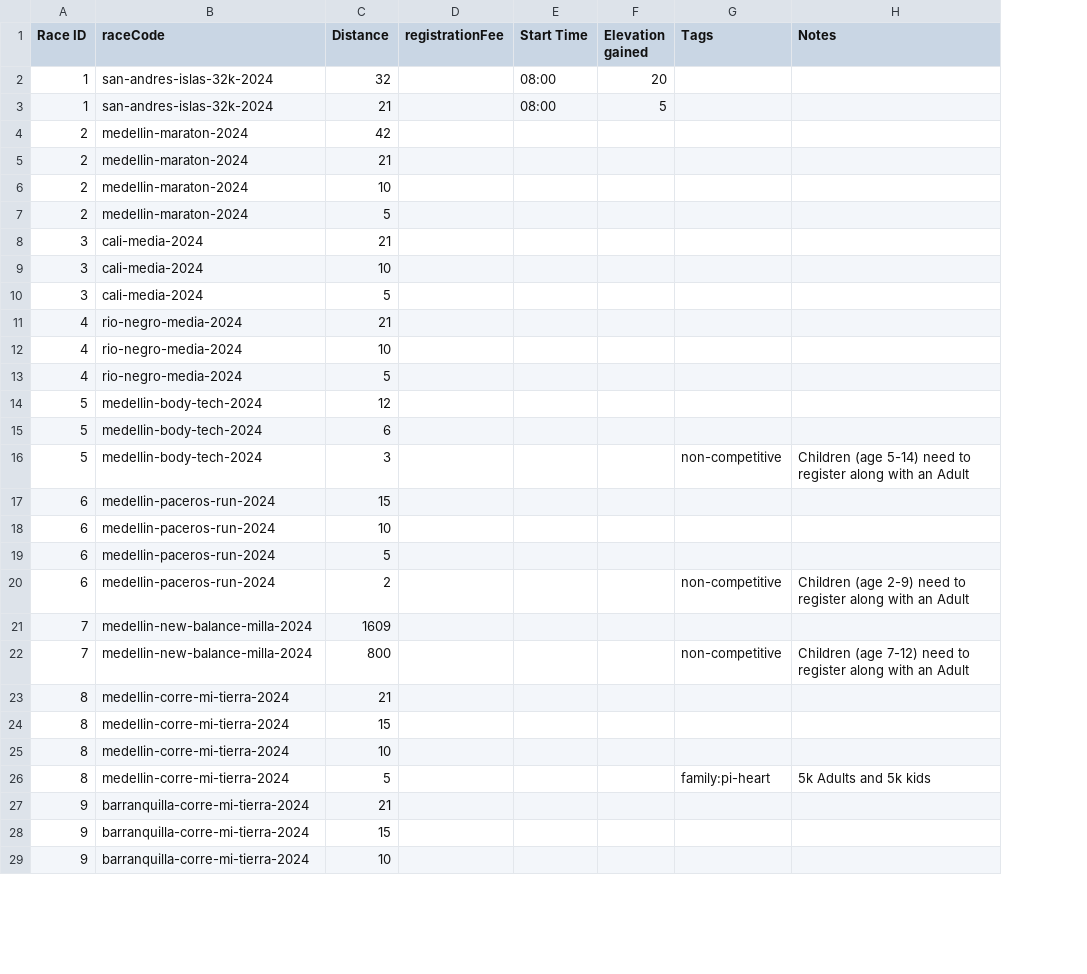
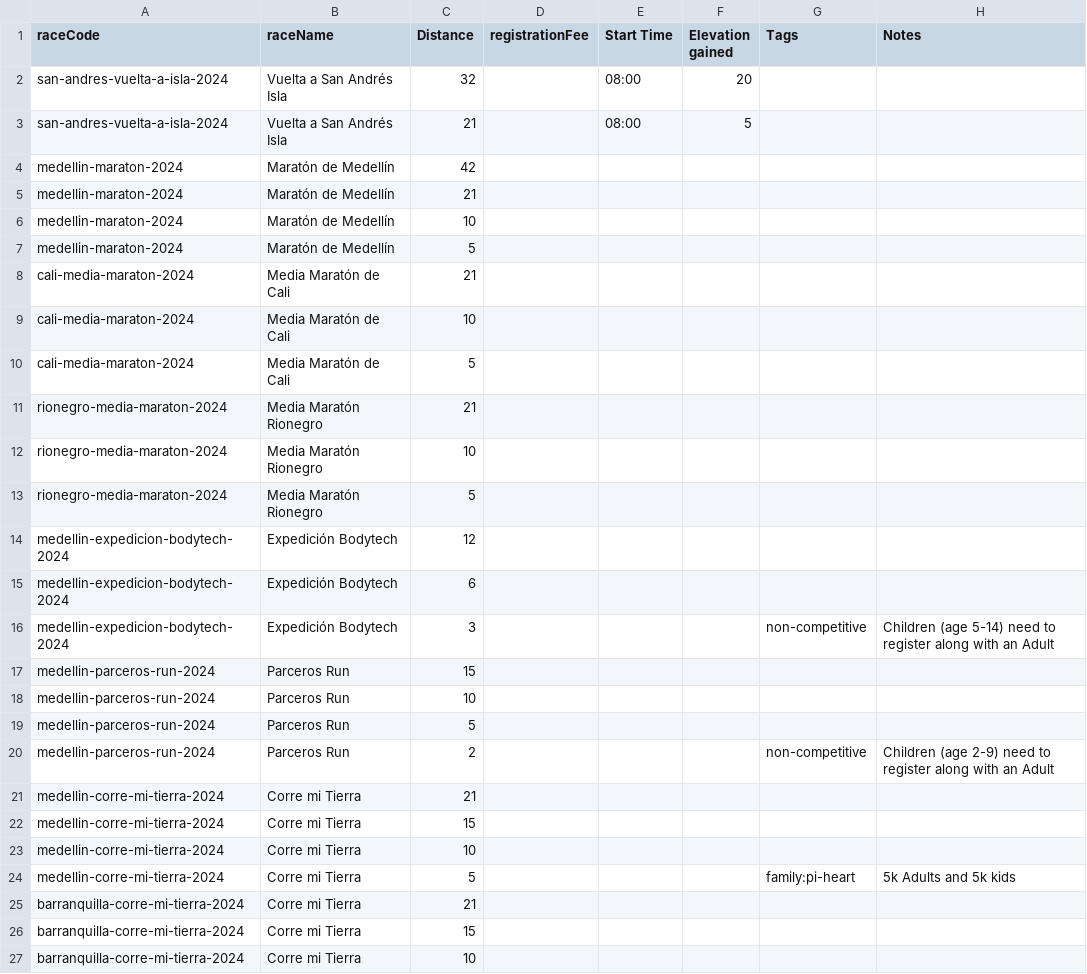
Before and after one commit to maurobedoyalondono/conversion-tools, a CSV file: inputs/race-distances.csv, drawn as a sheet; only a part is shown; removed rows and columns are numbered as before the commit, all else as after; the diff covers the shown part only; the diff names each change by its address in the sheet, - before the commit and + after, or states it on an @@ line.

```diff
--- a/inputs/race-distances.csv
+++ b/inputs/race-distances.csv
-column A (Race ID), rows 2-20: 1 | 1 | 2 | 2 | 2 | 2 | 3 | 3 | 3 | 4 | 4 | 4 | 5 | 5 | 5 | 6 | 6 | 6 | 6; rows 23-29: 8 | 8 | 8 | 8 | 9 | 9 | 9
+column B (raceName), rows 2-27: Vuelta a San Andrés Isla | Vuelta a San Andrés Isla | Maratón de Medellín | Maratón de Medellín | Maratón de Medellín | Maratón de Medellín | Media Maratón de Cali | Media Maratón de Cali | Media Maratón de Cali | Media Maratón Rionegro | Media Maratón Rionegro | Media Maratón Rionegro | Expedición Bodytech | Expedición Bodytech | Expedición Bodytech | Parceros Run | Parceros Run | Parceros Run | Parceros Run | Corre mi Tierra | Corre mi Tierra | Corre mi Tierra | Corre mi Tierra | Corre mi Tierra | Corre mi Tierra | Corre mi Tierra
-A2:A3 (raceCode): san-andres-islas-32k-2024
+A2:A3 (raceCode): san-andres-vuelta-a-isla-2024
-A8:A10 (raceCode): cali-media-2024
+A8:A10 (raceCode): cali-media-maraton-2024
-A11:A13 (raceCode): rio-negro-media-2024
+A11:A13 (raceCode): rionegro-media-maraton-2024
-A14:A16 (raceCode): medellin-body-tech-2024
+A14:A16 (raceCode): medellin-expedicion-bodytech-2024
-A17:A20 (raceCode): medellin-paceros-run-2024
+A17:A20 (raceCode): medellin-parceros-run-2024
-row 21: 7 | medellin-new-balance-milla-2024 | 1609
-row 22: 7 | medellin-new-balance-milla-2024 | 800 |  |  |  | non-competitive | Children (age 7-12) need to register along with an Adult
```
Also changed, not shown: 34 edited cells elsewhere in this file, 2 other files.
